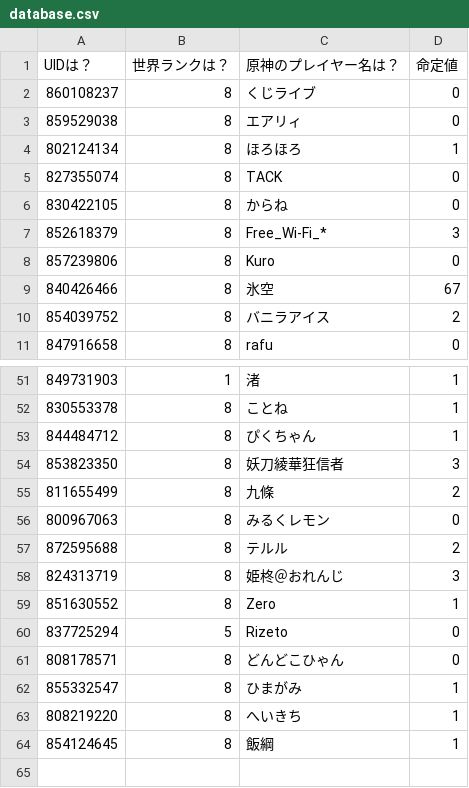
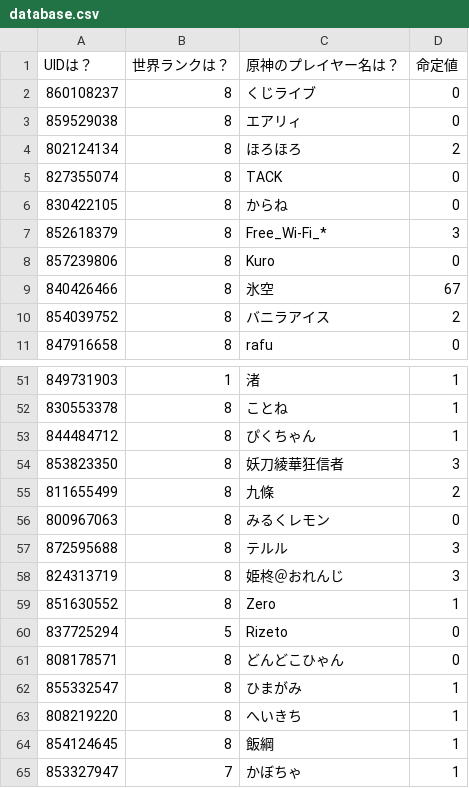
Before and after one commit to KuziLive/upload, a CSV file: database.csv, drawn as a sheet; only a part is shown, gaps mark what is left out.

```diff
--- a/database.csv
+++ b/database.csv
@@ -3,3 +3,3 @@
 "859529038","8","エアリィ","0"
-"802124134","8","ほろほろ","1"
+"802124134","8","ほろほろ","2"
 "827355074","8","TACK","0"
@@ -56,3 +56,3 @@
 "800967063","8","みるくレモン","0"
-"872595688","8","テルル","2"
+"872595688","8","テルル","3"
 "824313719","8","姫柊＠おれんじ","3"
@@ -64 +64,2 @@
 "854124645","8","飯綱","1"
+"853327947","7","かぼちゃ","1"
```
Also changed, not shown: 5 other files.
